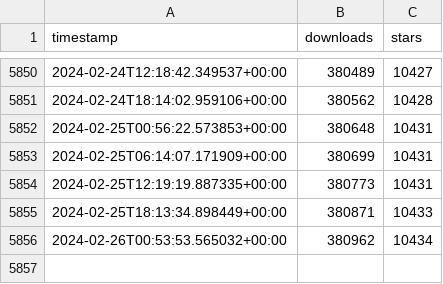
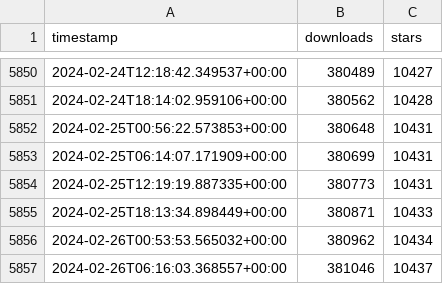
Before and after one commit to ActivityWatch/stats, a CSV file: data/stats.csv, drawn as a sheet; only a part is shown, gaps mark what is left out; the diff names each change by its address in the sheet, - before the commit and + after, or states it on an @@ line.

```diff
--- a/data/stats.csv
+++ b/data/stats.csv
+row 5857: 2024-02-26T06:16:03.368557+00:00 | 381046 | 10437
```
